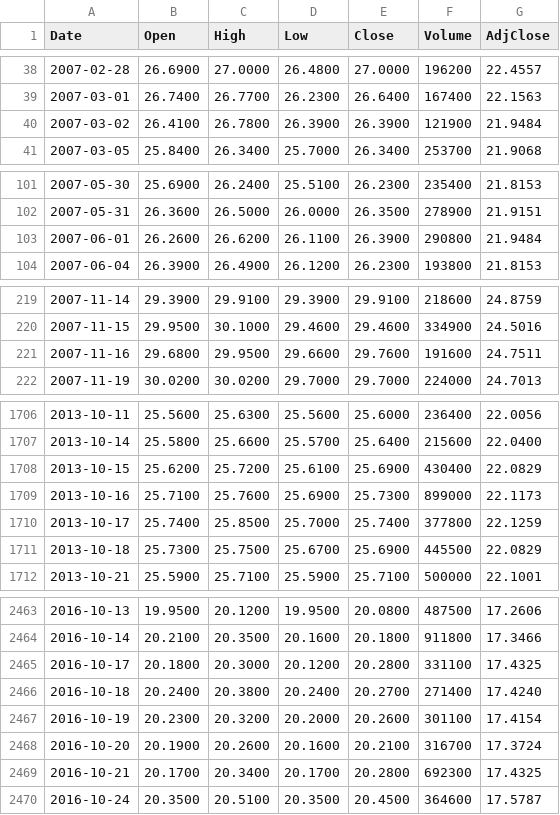
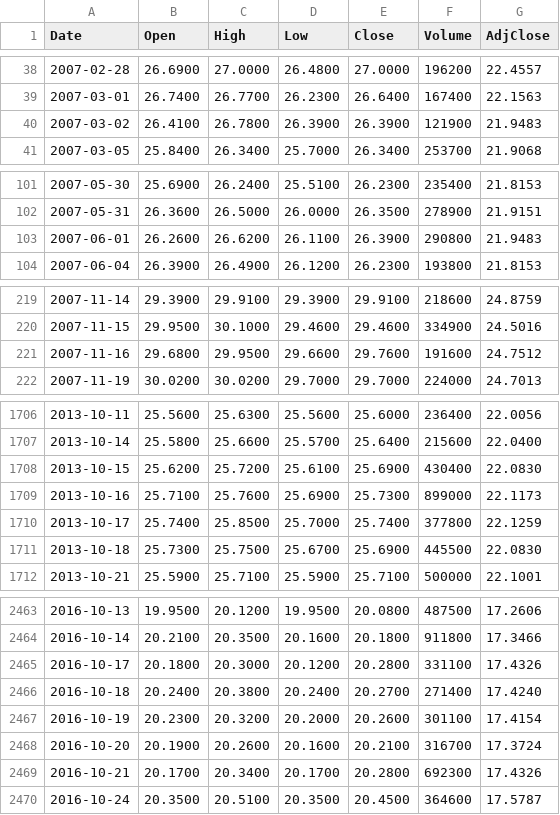
Before and after one commit to freeggit/pruefstand-daten, a CSV file: data/kurse/dba_d.csv, drawn as a sheet; only a part is shown, gaps mark what is left out; the diff covers the shown part only.

```diff
--- a/data/kurse/dba_d.csv
+++ b/data/kurse/dba_d.csv
@@ -39,3 +39,3 @@ Date,Open,High,Low,Close,Volume,AdjClose
 2007-03-01,26.7400,26.7700,26.2300,26.6400,167400,22.1563
-2007-03-02,26.4100,26.7800,26.3900,26.3900,121900,21.9484
+2007-03-02,26.4100,26.7800,26.3900,26.3900,121900,21.9483
 2007-03-05,25.8400,26.3400,25.7000,26.3400,253700,21.9068
@@ -102,3 +102,3 @@ Date,Open,High,Low,Close,Volume,AdjClose
 2007-05-31,26.3600,26.5000,26.0000,26.3500,278900,21.9151
-2007-06-01,26.2600,26.6200,26.1100,26.3900,290800,21.9484
+2007-06-01,26.2600,26.6200,26.1100,26.3900,290800,21.9483
 2007-06-04,26.3900,26.4900,26.1200,26.2300,193800,21.8153
@@ -220,3 +220,3 @@ Date,Open,High,Low,Close,Volume,AdjClose
 2007-11-15,29.9500,30.1000,29.4600,29.4600,334900,24.5016
-2007-11-16,29.6800,29.9500,29.6600,29.7600,191600,24.7511
+2007-11-16,29.6800,29.9500,29.6600,29.7600,191600,24.7512
 2007-11-19,30.0200,30.0200,29.7000,29.7000,224000,24.7013
@@ -1707,6 +1707,6 @@ Date,Open,High,Low,Close,Volume,AdjClose
 2013-10-14,25.5800,25.6600,25.5700,25.6400,215600,22.0400
-2013-10-15,25.6200,25.7200,25.6100,25.6900,430400,22.0829
+2013-10-15,25.6200,25.7200,25.6100,25.6900,430400,22.0830
 2013-10-16,25.7100,25.7600,25.6900,25.7300,899000,22.1173
 2013-10-17,25.7400,25.8500,25.7000,25.7400,377800,22.1259
-2013-10-18,25.7300,25.7500,25.6700,25.6900,445500,22.0829
+2013-10-18,25.7300,25.7500,25.6700,25.6900,445500,22.0830
 2013-10-21,25.5900,25.7100,25.5900,25.7100,500000,22.1001
@@ -2464,3 +2464,3 @@ Date,Open,High,Low,Close,Volume,AdjClose
 2016-10-14,20.2100,20.3500,20.1600,20.1800,911800,17.3466
-2016-10-17,20.1800,20.3000,20.1200,20.2800,331100,17.4325
+2016-10-17,20.1800,20.3000,20.1200,20.2800,331100,17.4326
 2016-10-18,20.2400,20.3800,20.2400,20.2700,271400,17.4240
@@ -2468,3 +2468,3 @@ Date,Open,High,Low,Close,Volume,AdjClose
 2016-10-20,20.1900,20.2600,20.1600,20.2100,316700,17.3724
-2016-10-21,20.1700,20.3400,20.1700,20.2800,692300,17.4325
+2016-10-21,20.1700,20.3400,20.1700,20.2800,692300,17.4326
 2016-10-24,20.3500,20.5100,20.3500,20.4500,364600,17.5787
```
Also changed, not shown: 41 edited cells elsewhere in this file, data/kurse/acwi_d.csv, data/kurse/bas.de_d.csv, 57 other files.
